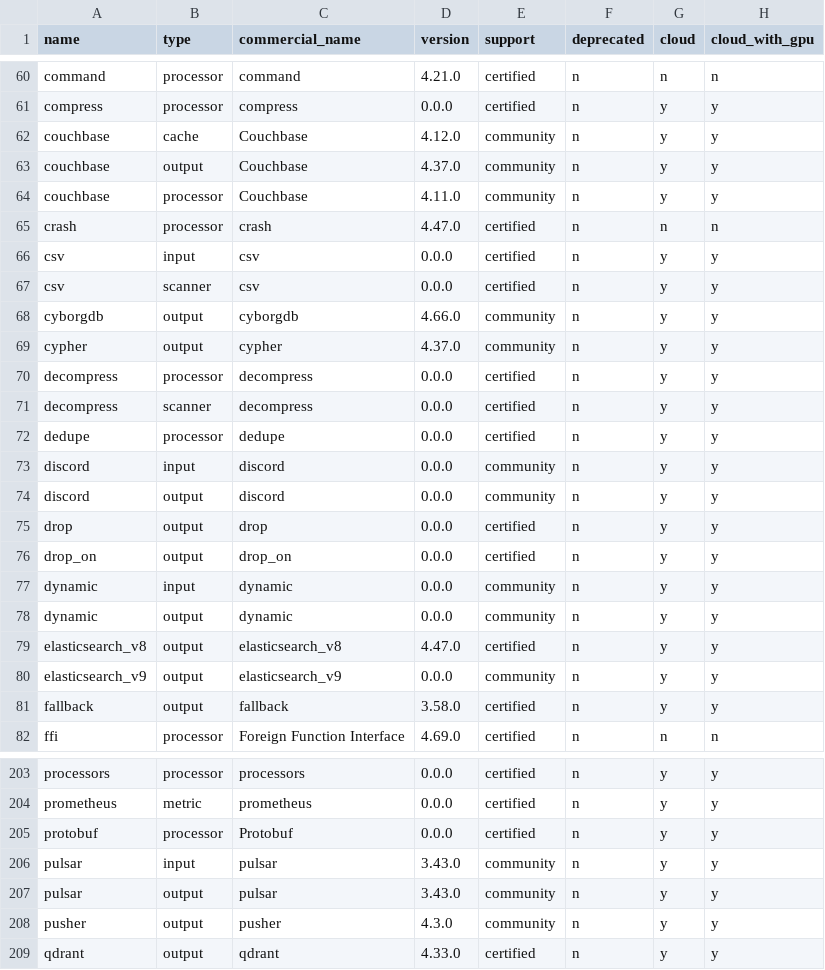
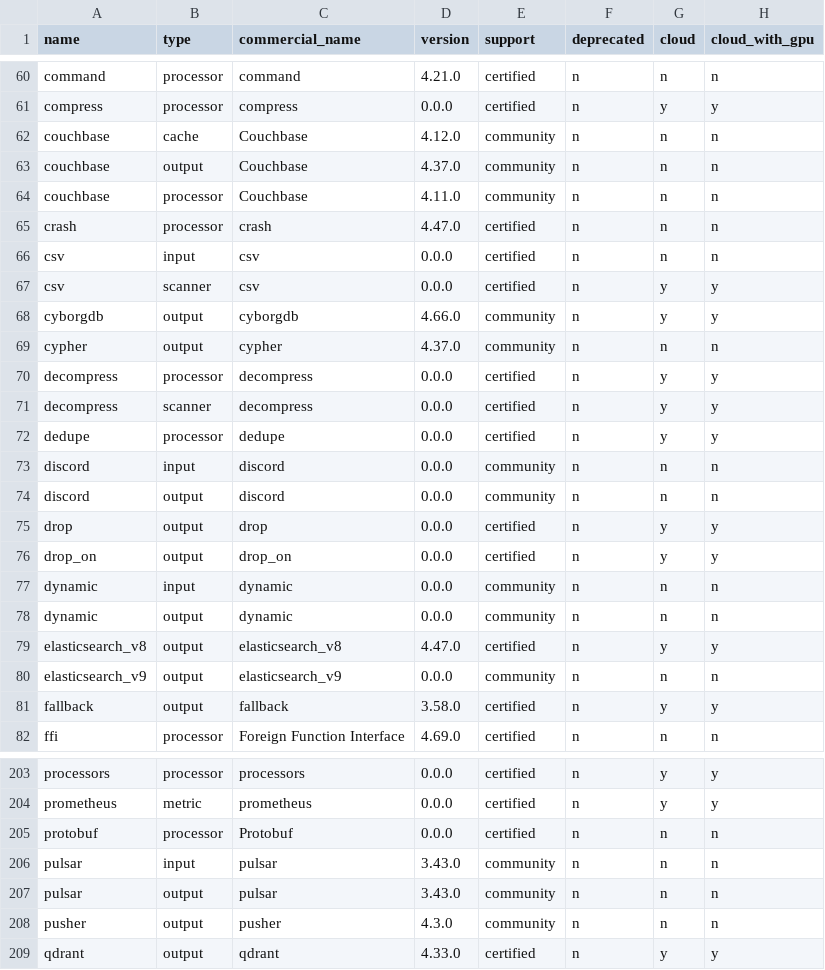
Before and after one commit to redpanda-data/connect, a CSV file: internal/plugins/info.csv, drawn as a sheet; only a part is shown, gaps mark what is left out; the diff covers the shown part only.

Commit message:
Revert "chore: enable all non-deprecated connectors for cloud in info.csv"
This reverts commit 05eaebb00ba1b5080586303040474e0e551cae1b.

```diff
--- a/internal/plugins/info.csv
+++ b/internal/plugins/info.csv
@@ -61,10 +61,10 @@ command                   ,processor ,command                   ,4.21.0  ,certif
 compress                  ,processor ,compress                  ,0.0.0   ,certified  ,n          ,y     ,y
-couchbase                 ,cache     ,Couchbase                 ,4.12.0  ,community  ,n          ,y     ,y
-couchbase                 ,output    ,Couchbase                 ,4.37.0  ,community  ,n          ,y     ,y
-couchbase                 ,processor ,Couchbase                 ,4.11.0  ,community  ,n          ,y     ,y
+couchbase                 ,cache     ,Couchbase                 ,4.12.0  ,community  ,n          ,n     ,n
+couchbase                 ,output    ,Couchbase                 ,4.37.0  ,community  ,n          ,n     ,n
+couchbase                 ,processor ,Couchbase                 ,4.11.0  ,community  ,n          ,n     ,n
 crash                     ,processor ,crash                     ,4.47.0  ,certified  ,n          ,n     ,n
-csv                       ,input     ,csv                       ,0.0.0   ,certified  ,n          ,y     ,y
+csv                       ,input     ,csv                       ,0.0.0   ,certified  ,n          ,n     ,n
 csv                       ,scanner   ,csv                       ,0.0.0   ,certified  ,n          ,y     ,y
 cyborgdb                  ,output    ,cyborgdb                  ,4.66.0  ,community  ,n          ,y     ,y
-cypher                    ,output    ,cypher                    ,4.37.0  ,community  ,n          ,y     ,y
+cypher                    ,output    ,cypher                    ,4.37.0  ,community  ,n          ,n     ,n
 decompress                ,processor ,decompress                ,0.0.0   ,certified  ,n          ,y     ,y
@@ -72,10 +72,10 @@ decompress                ,scanner   ,decompress                ,0.0.0   ,certif
 dedupe                    ,processor ,dedupe                    ,0.0.0   ,certified  ,n          ,y     ,y
-discord                   ,input     ,discord                   ,0.0.0   ,community  ,n          ,y     ,y
-discord                   ,output    ,discord                   ,0.0.0   ,community  ,n          ,y     ,y
+discord                   ,input     ,discord                   ,0.0.0   ,community  ,n          ,n     ,n
+discord                   ,output    ,discord                   ,0.0.0   ,community  ,n          ,n     ,n
 drop                      ,output    ,drop                      ,0.0.0   ,certified  ,n          ,y     ,y
 drop_on                   ,output    ,drop_on                   ,0.0.0   ,certified  ,n          ,y     ,y
-dynamic                   ,input     ,dynamic                   ,0.0.0   ,community  ,n          ,y     ,y
-dynamic                   ,output    ,dynamic                   ,0.0.0   ,community  ,n          ,y     ,y
+dynamic                   ,input     ,dynamic                   ,0.0.0   ,community  ,n          ,n     ,n
+dynamic                   ,output    ,dynamic                   ,0.0.0   ,community  ,n          ,n     ,n
 elasticsearch_v8          ,output    ,elasticsearch_v8          ,4.47.0  ,certified  ,n          ,y     ,y
-elasticsearch_v9          ,output    ,elasticsearch_v9          ,0.0.0   ,community  ,n          ,y     ,y
+elasticsearch_v9          ,output    ,elasticsearch_v9          ,0.0.0   ,community  ,n          ,n     ,n
 fallback                  ,output    ,fallback                  ,3.58.0  ,certified  ,n          ,y     ,y
@@ -204,6 +204,6 @@ processors                ,processor ,processors                ,0.0.0   ,certif
 prometheus                ,metric    ,prometheus                ,0.0.0   ,certified  ,n          ,y     ,y
-protobuf                  ,processor ,Protobuf                  ,0.0.0   ,certified  ,n          ,y     ,y
-pulsar                    ,input     ,pulsar                    ,3.43.0  ,community  ,n          ,y     ,y
-pulsar                    ,output    ,pulsar                    ,3.43.0  ,community  ,n          ,y     ,y
-pusher                    ,output    ,pusher                    ,4.3.0   ,community  ,n          ,y     ,y
+protobuf                  ,processor ,Protobuf                  ,0.0.0   ,certified  ,n          ,n     ,n
+pulsar                    ,input     ,pulsar                    ,3.43.0  ,community  ,n          ,n     ,n
+pulsar                    ,output    ,pulsar                    ,3.43.0  ,community  ,n          ,n     ,n
+pusher                    ,output    ,pusher                    ,4.3.0   ,community  ,n          ,n     ,n
 qdrant                    ,output    ,qdrant                    ,4.33.0  ,certified  ,n          ,y     ,y
```
Also changed, not shown: 89 edited cells elsewhere in this file.
